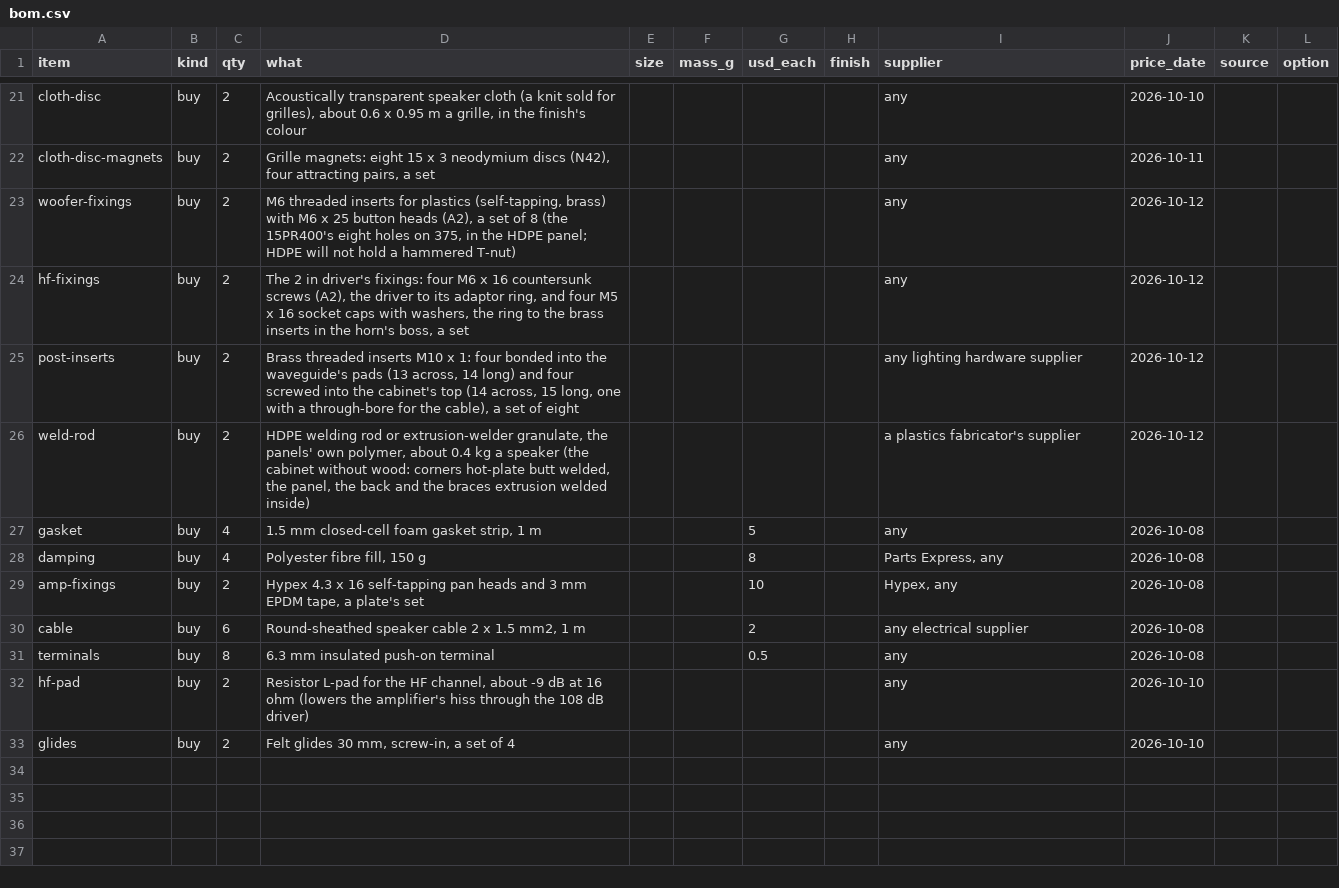
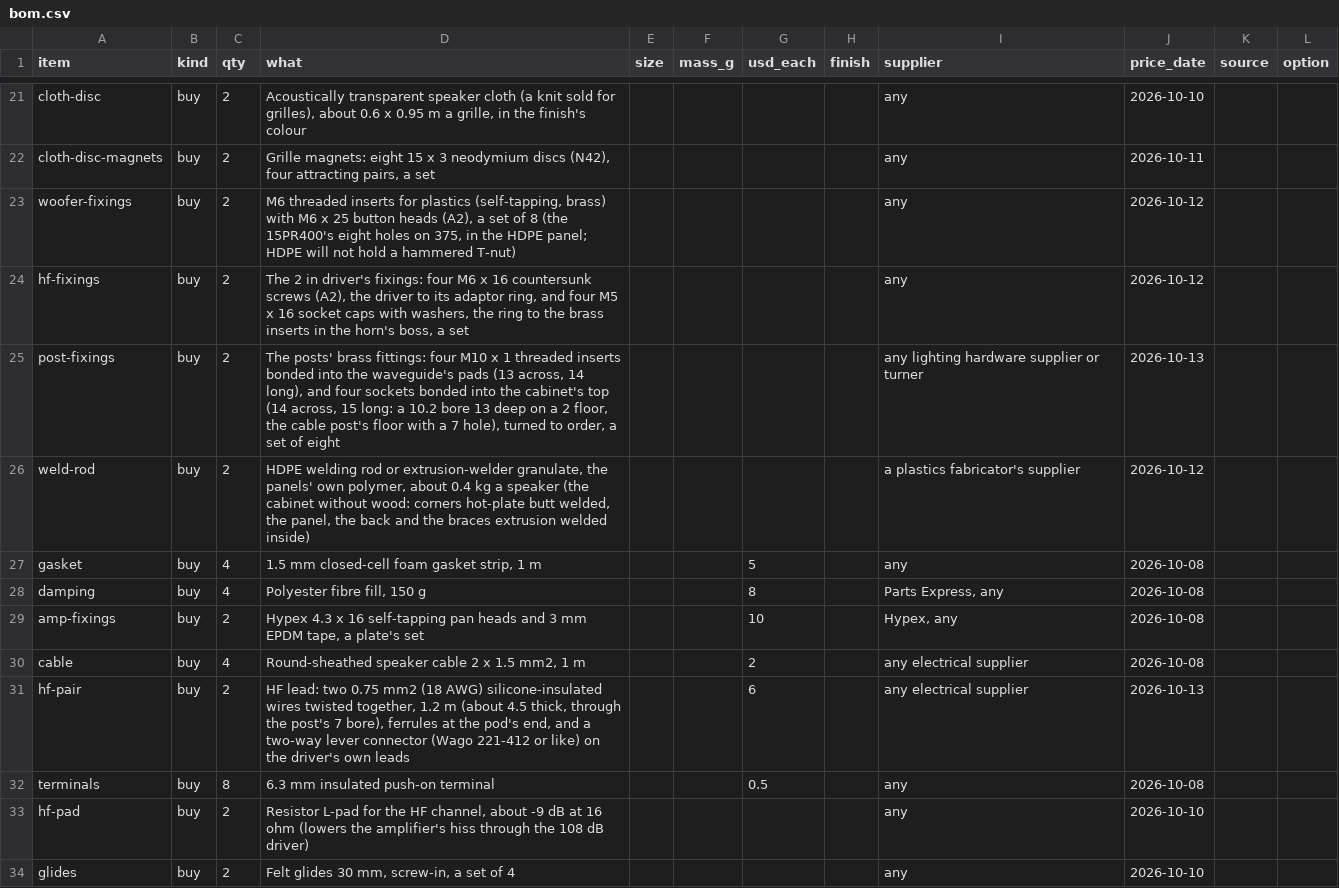
Before and after one commit to nathe-vink/earf, a CSV file: spinoffs/barkhorn/out-pressed/bom.csv, drawn as a sheet; only a part is shown, gaps mark what is left out.

```diff
--- a/spinoffs/barkhorn/out-pressed/bom.csv
+++ b/spinoffs/barkhorn/out-pressed/bom.csv
@@ -24,3 +24,3 @@ woofer-fixings,buy,2,"M6 threaded inserts for plastics (self-tapping, brass) wit
 hf-fixings,buy,2,"The 2 in driver's fixings: four M6 x 16 countersunk screws (A2), the driver to its adaptor ring, and four M5 x 16 socket caps with washers, the ring to the brass inserts in the horn's boss, a set",,,,,any,2026-10-12,,
-post-inserts,buy,2,"Brass threaded inserts M10 x 1: four bonded into the waveguide's pads (13 across, 14 long) and four screwed into the cabinet's top (14 across, 15 long, one with a through-bore for the cable), a set of eight",,,,,any lighting hardware supplier,2026-10-12,,
+post-fixings,buy,2,"The posts' brass fittings: four M10 x 1 threaded inserts bonded into the waveguide's pads (13 across, 14 long), and four sockets bonded into the cabinet's top (14 across, 15 long: a 10.2 bore 13 deep on a 2 floor, the cable post's floor with a 7 hole), turned to order, a set of eight",,,,,any lighting hardware supplier or turner,2026-10-13,,
 weld-rod,buy,2,"HDPE welding rod or extrusion-welder granulate, the panels' own polymer, about 0.4 kg a speaker (the cabinet without wood: corners hot-plate butt welded, the panel, the back and the braces extrusion welded inside)",,,,,a plastics fabricator's supplier,2026-10-12,,
@@ -29,3 +29,4 @@ damping,buy,4,"Polyester fibre fill, 150 g",,,8,,"Parts Express, any",2026-10-08
 amp-fixings,buy,2,"Hypex 4.3 x 16 self-tapping pan heads and 3 mm EPDM tape, a plate's set",,,10,,"Hypex, any",2026-10-08,,
-cable,buy,6,"Round-sheathed speaker cable 2 x 1.5 mm2, 1 m",,,2,,any electrical supplier,2026-10-08,,
+cable,buy,4,"Round-sheathed speaker cable 2 x 1.5 mm2, 1 m",,,2,,any electrical supplier,2026-10-08,,
+hf-pair,buy,2,"HF lead: two 0.75 mm2 (18 AWG) silicone-insulated wires twisted together, 1.2 m (about 4.5 thick, through the post's 7 bore), ferrules at the pod's end, and a two-way lever connector (Wago 221-412 or like) on the driver's own leads",,,6,,any electrical supplier,2026-10-13,,
 terminals,buy,8,6.3 mm insulated push-on terminal,,,0.5,,any,2026-10-08,,
```
Also changed, not shown: spinoffs/barkhorn/out/bom.csv, 15 other files.
